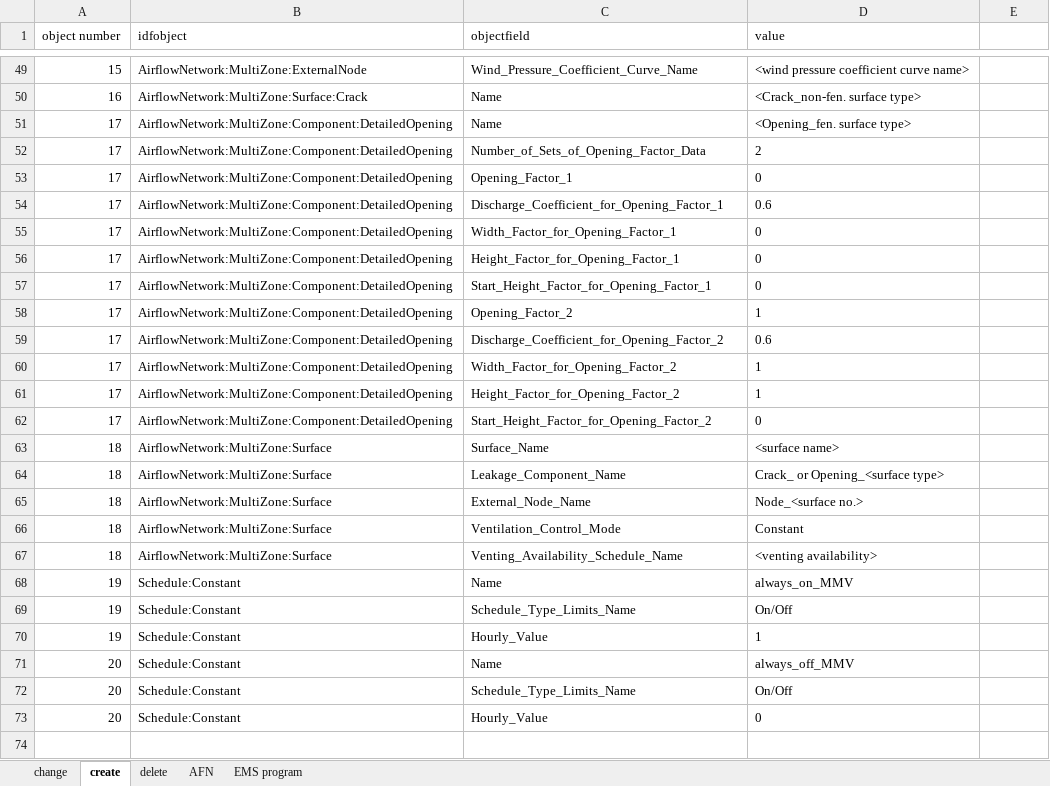
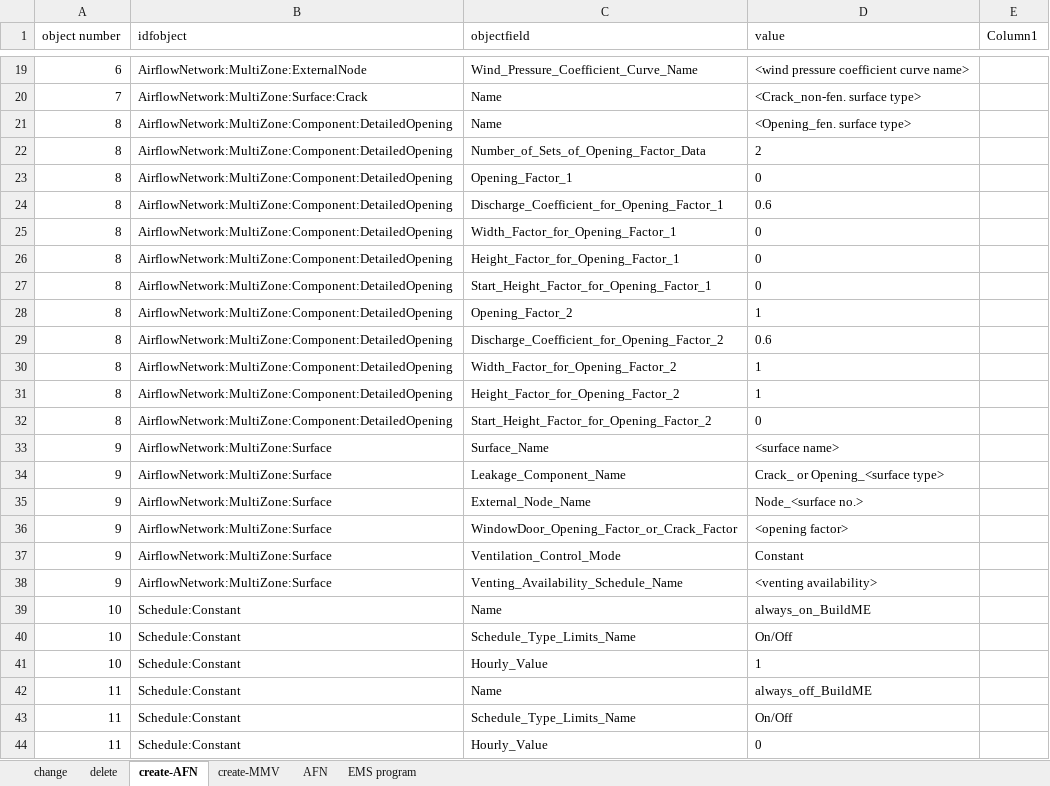
Before and after one commit to NTNU-IndEcol/BuildME, an Excel workbook: data/mmv-implementation.xlsx, sheet create-AFN, drawn as a sheet; only a part is shown, gaps mark what is left out; values as stored, in another font and other column widths than the file's, no borders; table styles not drawn; addresses are those after the commit; the diff covers the shown part only; the diff names each change by its address in the sheet, - before the commit and + after, or states it on an @@ line.

```diff
--- a/data/mmv-implementation.xlsx (sheet create-AFN)
+++ b/data/mmv-implementation.xlsx (sheet create-AFN)
-sheet tab: create
+sheet tab: create-AFN
+sheet tab: create-MMV
@@ sheet tab order changed: change | delete | create-AFN | create-MMV | AFN | EMS program @@
-E1: (empty)
+E1: Column1
-A19 (object number): 15
+A19 (object number): 6
-A20 (object number): 16
+A20 (object number): 7
-A21:A32 (object number): 17
+A21:A32 (object number): 8
-A33:A35 (object number): 18
+A33:A35 (object number): 9
+row 36: 9 | AirflowNetwork:MultiZone:Surface | WindowDoor_Opening_Factor_or_Crack_Factor | <opening factor>
-A37:A38 (object number): 18
+A37:A38 (object number): 9
-A39:A41 (object number): 19
+A39:A41 (object number): 10
-D39 (value): always_on_MMV
+D39 (value): always_on_BuildME
-A42:A44 (object number): 20
+A42:A44 (object number): 11
-D42 (value): always_off_MMV
+D42 (value): always_off_BuildME
```
Also changed, not shown: 30 removed rows and 4 edited cells elsewhere in this sheet, sheet EMS program, sheet change, sheet delete, 3 other files.
